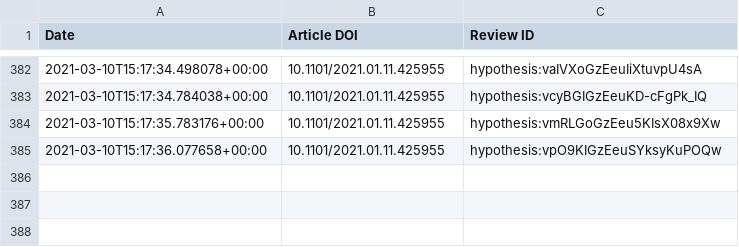
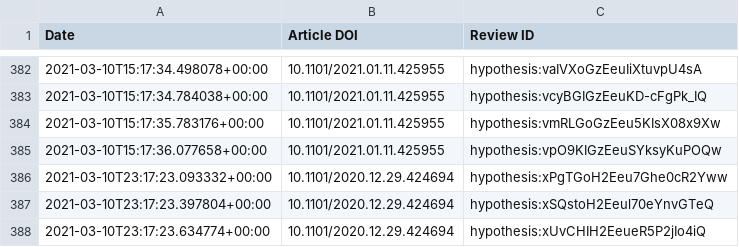
Before and after one commit to sciety/sciety, a CSV file: data/reviews/316db7d9-88cc-4c26-b386-f067e0f56334.csv, drawn as a sheet; only a part is shown, gaps mark what is left out.

```diff
--- a/data/reviews/316db7d9-88cc-4c26-b386-f067e0f56334.csv
+++ b/data/reviews/316db7d9-88cc-4c26-b386-f067e0f56334.csv
@@ -385 +385,4 @@ Date,Article DOI,Review ID
 2021-03-10T15:17:36.077658+00:00,10.1101/2021.01.11.425955,hypothesis:vpO9KIGzEeuSYksyKuPOQw
+2021-03-10T23:17:23.093332+00:00,10.1101/2020.12.29.424694,hypothesis:xPgTGoH2Eeu7Ghe0cR2Yww
+2021-03-10T23:17:23.397804+00:00,10.1101/2020.12.29.424694,hypothesis:xSQstoH2Eeul70eYnvGTeQ
+2021-03-10T23:17:23.634774+00:00,10.1101/2020.12.29.424694,hypothesis:xUvCHIH2EeueR5P2jIo4iQ
```
Also changed, not shown: data/reviews/b560187e-f2fb-4ff9-a861-a204f3fc0fb0.csv.
